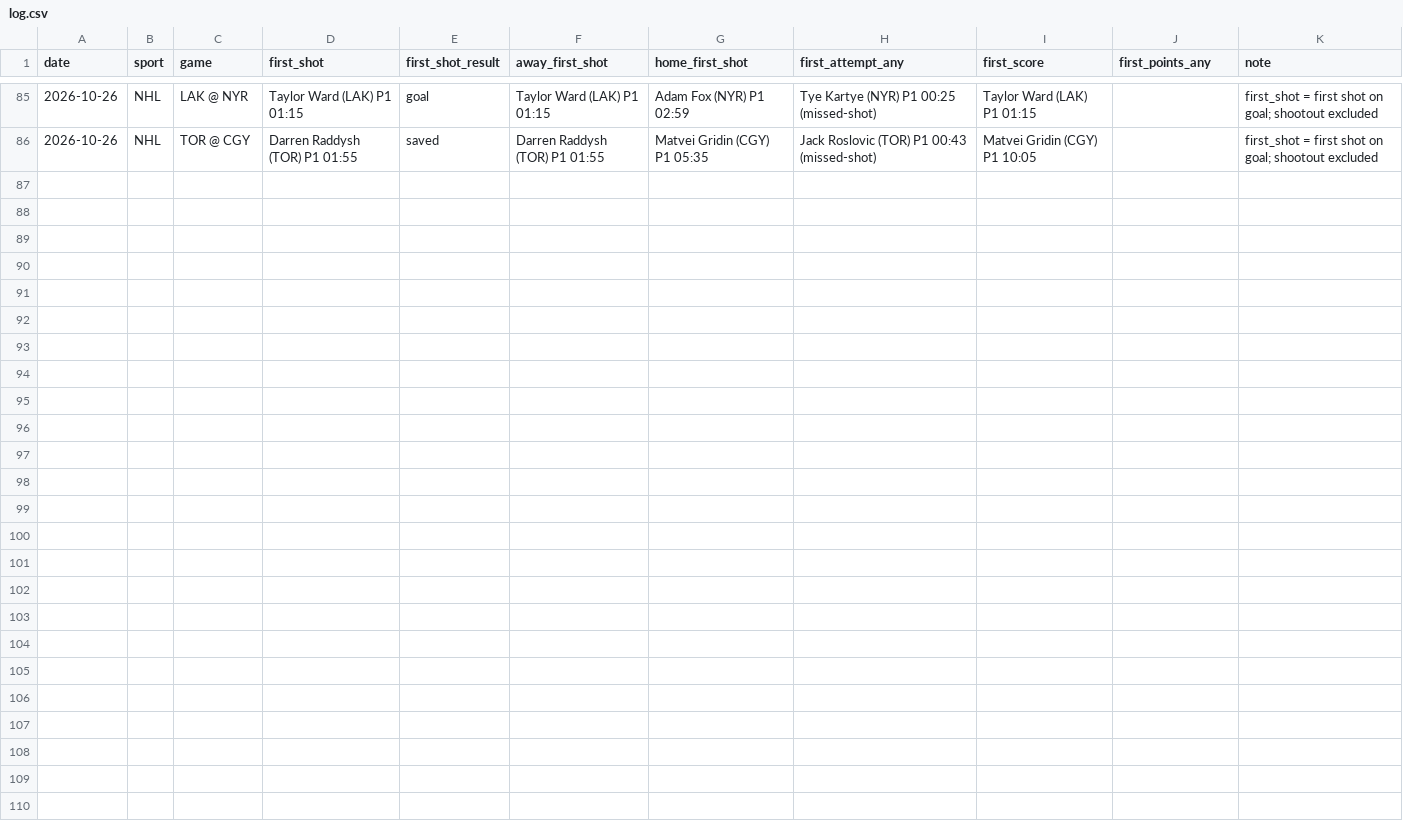
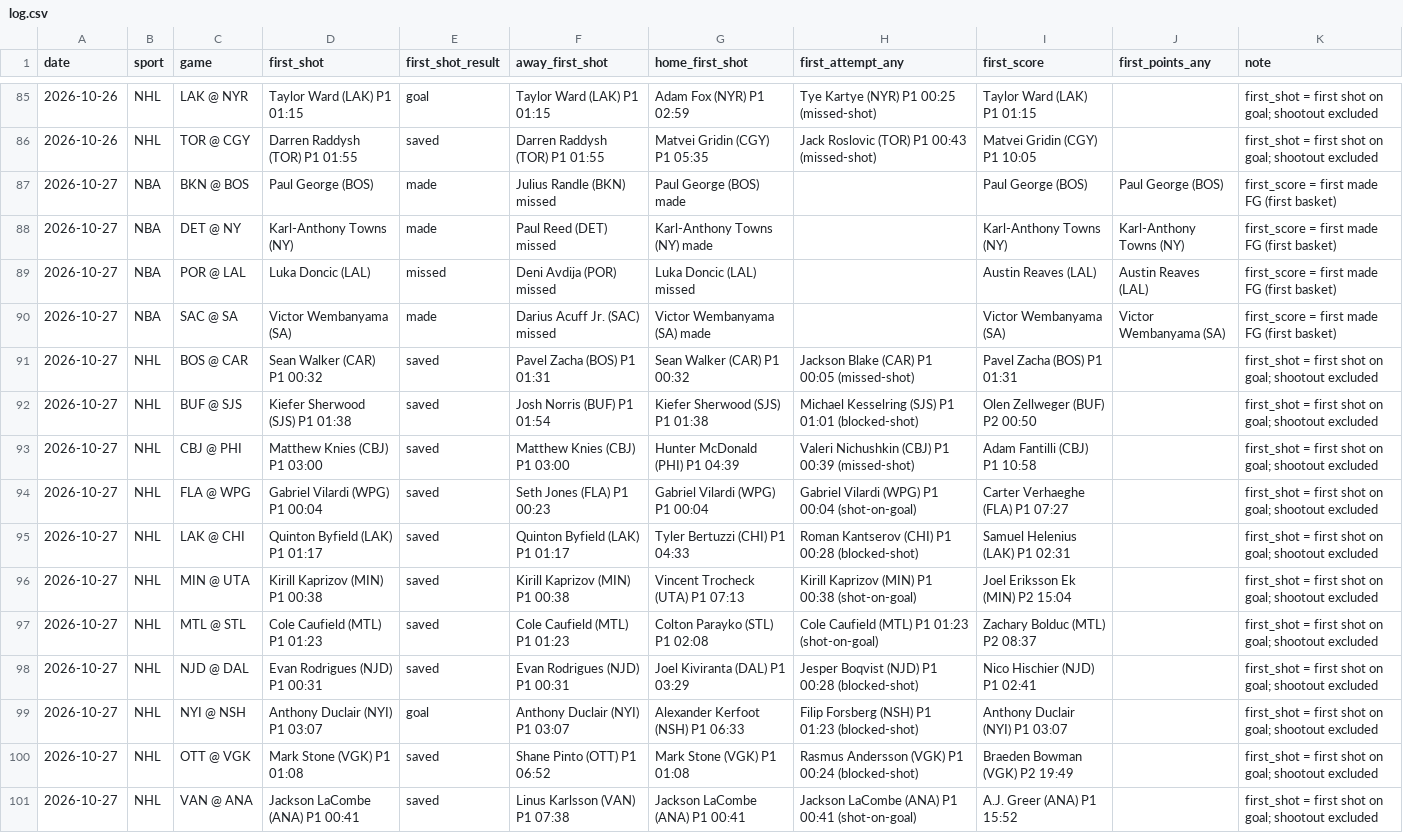
Before and after one commit to babybro652-cmd/Defined-Risk-Trading, a CSV file: analysis/first_events/log.csv, drawn as a sheet; only a part is shown, gaps mark what is left out; the diff names each change by its address in the sheet, - before the commit and + after, or states it on an @@ line.

```diff
--- a/analysis/first_events/log.csv
+++ b/analysis/first_events/log.csv
+row 87: 2026-10-27 | NBA | BKN @ BOS | Paul George (BOS) | made | Julius Randle (BKN) missed | Paul George (BOS) made |  | Paul George (BOS) | Paul George (BOS) | first_score = first made FG (first basket)
+row 88: 2026-10-27 | NBA | DET @ NY | Karl-Anthony Towns (NY) | made | Paul Reed (DET) missed | Karl-Anthony Towns (NY) made |  | Karl-Anthony Towns (NY) | Karl-Anthony Towns (NY) | first_score = first made FG (first basket)
+row 89: 2026-10-27 | NBA | POR @ LAL | Luka Doncic (LAL) | missed | Deni Avdija (POR) missed | Luka Doncic (LAL) missed |  | Austin Reaves (LAL) | Austin Reaves (LAL) | first_score = first made FG (first basket)
+row 90: 2026-10-27 | NBA | SAC @ SA | Victor Wembanyama (SA) | made | Darius Acuff Jr. (SAC) missed | Victor Wembanyama (SA) made |  | Victor Wembanyama (SA) | Victor Wembanyama (SA) | first_score = first made FG (first basket)
+row 91: 2026-10-27 | NHL | BOS @ CAR | Sean Walker (CAR) P1 00:32 | saved | Pavel Zacha (BOS) P1 01:31 | Sean Walker (CAR) P1 00:32 | Jackson Blake (CAR) P1 00:05 (missed-shot) | Pavel Zacha (BOS) P1 01:31 |  | first_shot = first shot on goal; shootout excluded
+row 92: 2026-10-27 | NHL | BUF @ SJS | Kiefer Sherwood (SJS) P1 01:38 | saved | Josh Norris (BUF) P1 01:54 | Kiefer Sherwood (SJS) P1 01:38 | Michael Kesselring (SJS) P1 01:01 (blocked-shot) | Olen Zellweger (BUF) P2 00:50 |  | first_shot = first shot on goal; shootout excluded
+row 93: 2026-10-27 | NHL | CBJ @ PHI | Matthew Knies (CBJ) P1 03:00 | saved | Matthew Knies (CBJ) P1 03:00 | Hunter McDonald (PHI) P1 04:39 | Valeri Nichushkin (CBJ) P1 00:39 (missed-shot) | Adam Fantilli (CBJ) P1 10:58 |  | first_shot = first shot on goal; shootout excluded
+row 94: 2026-10-27 | NHL | FLA @ WPG | Gabriel Vilardi (WPG) P1 00:04 | saved | Seth Jones (FLA) P1 00:23 | Gabriel Vilardi (WPG) P1 00:04 | Gabriel Vilardi (WPG) P1 00:04 (shot-on-goal) | Carter Verhaeghe (FLA) P1 07:27 |  | first_shot = first shot on goal; shootout excluded
+row 95: 2026-10-27 | NHL | LAK @ CHI | Quinton Byfield (LAK) P1 01:17 | saved | Quinton Byfield (LAK) P1 01:17 | Tyler Bertuzzi (CHI) P1 04:33 | Roman Kantserov (CHI) P1 00:28 (blocked-shot) | Samuel Helenius (LAK) P1 02:31 |  | first_shot = first shot on goal; shootout excluded
+row 96: 2026-10-27 | NHL | MIN @ UTA | Kirill Kaprizov (MIN) P1 00:38 | saved | Kirill Kaprizov (MIN) P1 00:38 | Vincent Trocheck (UTA) P1 07:13 | Kirill Kaprizov (MIN) P1 00:38 (shot-on-goal) | Joel Eriksson Ek (MIN) P2 15:04 |  | first_shot = first shot on goal; shootout excluded
+row 97: 2026-10-27 | NHL | MTL @ STL | Cole Caufield (MTL) P1 01:23 | saved | Cole Caufield (MTL) P1 01:23 | Colton Parayko (STL) P1 02:08 | Cole Caufield (MTL) P1 01:23 (shot-on-goal) | Zachary Bolduc (MTL) P2 08:37 |  | first_shot = first shot on goal; shootout excluded
+row 98: 2026-10-27 | NHL | NJD @ DAL | Evan Rodrigues (NJD) P1 00:31 | saved | Evan Rodrigues (NJD) P1 00:31 | Joel Kiviranta (DAL) P1 03:29 | Jesper Boqvist (NJD) P1 00:28 (blocked-shot) | Nico Hischier (NJD) P1 02:41 |  | first_shot = first shot on goal; shootout excluded
+row 99: 2026-10-27 | NHL | NYI @ NSH | Anthony Duclair (NYI) P1 03:07 | goal | Anthony Duclair (NYI) P1 03:07 | Alexander Kerfoot (NSH) P1 06:33 | Filip Forsberg (NSH) P1 01:23 (blocked-shot) | Anthony Duclair (NYI) P1 03:07 |  | first_shot = first shot on goal; shootout excluded
+row 100: 2026-10-27 | NHL | OTT @ VGK | Mark Stone (VGK) P1 01:08 | saved | Shane Pinto (OTT) P1 06:52 | Mark Stone (VGK) P1 01:08 | Rasmus Andersson (VGK) P1 00:24 (blocked-shot) | Braeden Bowman (VGK) P2 19:49 |  | first_shot = first shot on goal; shootout excluded
+row 101: 2026-10-27 | NHL | VAN @ ANA | Jackson LaCombe (ANA) P1 00:41 | saved | Linus Karlsson (VAN) P1 07:38 | Jackson LaCombe (ANA) P1 00:41 | Jackson LaCombe (ANA) P1 00:41 (shot-on-goal) | A.J. Greer (ANA) P1 15:52 |  | first_shot = first shot on goal; shootout excluded
```
Also changed, not shown: analysis/nba/out/nba_tab.csv, analysis/nfl/out/injuries.csv, 25 other files.
